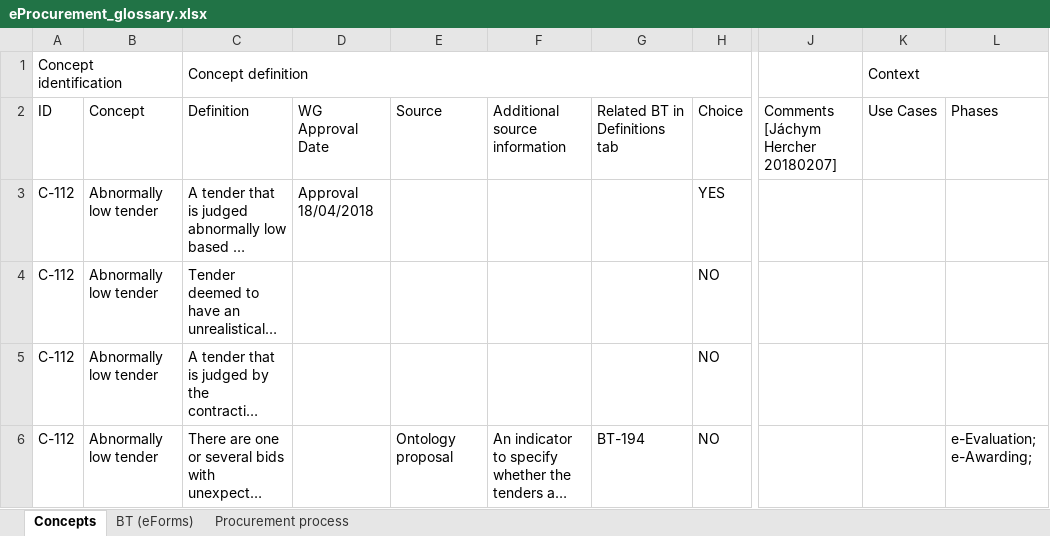
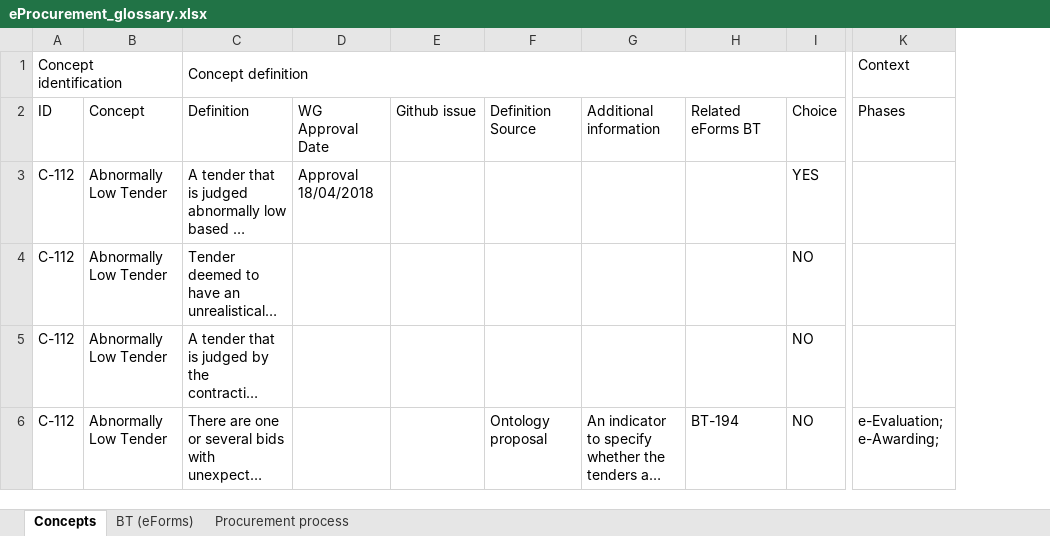
Before and after one commit to OP-TED/ePO, an Excel workbook: v2.0.0/02_IR_DED/eProcurement_glossary.xlsx, sheet Concepts, drawn as a sheet; only a part is shown, gaps mark what is left out; long unchanged cells end in …; values as stored, in another font and other column widths than the file's, no cell formats; conditional formats not drawn; removed rows and columns are numbered as before the commit, all else as after; the diff covers the shown part only; the diff names each change by its address in the sheet, - before the commit and + after, or states it on an @@ line.

```diff
--- a/v2.0.0/02_IR_DED/eProcurement_glossary.xlsx (sheet Concepts)
+++ b/v2.0.0/02_IR_DED/eProcurement_glossary.xlsx (sheet Concepts)
+column E, row 2: Github issue
-column J, row 2: Comments [Jáchym Hercher 20180207]
-column K (Context), row 2: Use Cases
-K1: (empty)
+K1: Context
-F2: Source
+F2: Definition Source
-G2: Additional source information
+G2: Additional information
-H2: Related BT in Definitions tab
+H2: Related eForms BT
-B3:B6: Abnormally low tender
+B3:B6: Abnormally Low Tender
```
Also changed, not shown: 22 added rows, 3 removed rows and 59 edited cells elsewhere in this sheet, cell formats, formulas that keep their value.
